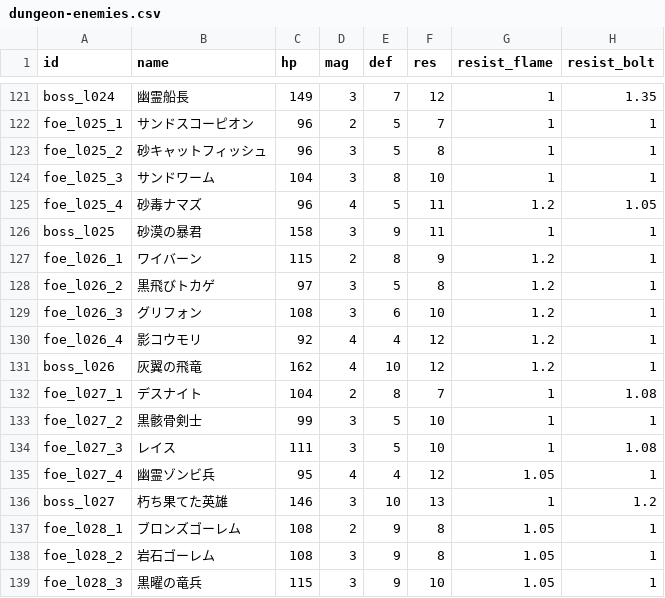
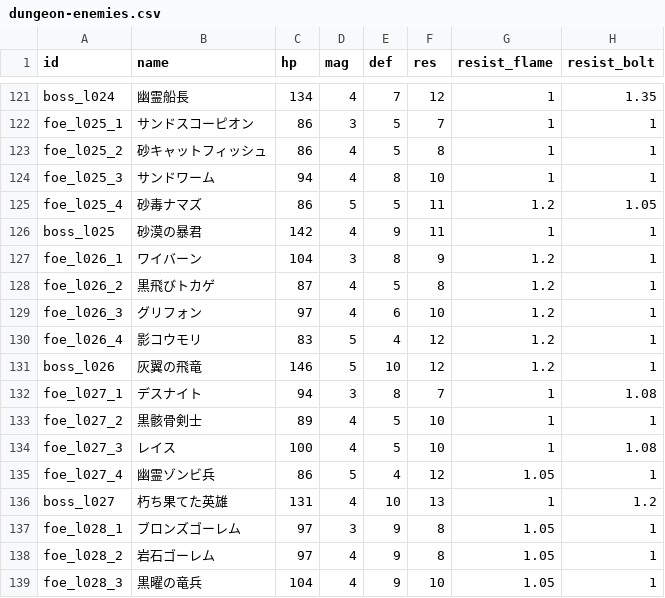
Before and after one commit to Katsuya100/magia-fantasy-larp-tool, a CSV file: assets/data/dungeon-enemies.csv, drawn as a sheet; only a part is shown, gaps mark what is left out; the diff covers the shown part only; the diff names each change by its address in the sheet, - before the commit and + after, or states it on an @@ line.

```diff
--- a/assets/data/dungeon-enemies.csv
+++ b/assets/data/dungeon-enemies.csv
-C121 (hp): 149
+C121 (hp): 134
-D121 (mag): 3
+D121 (mag): 4
-C122:C123 (hp): 96
+C122:C123 (hp): 86
-D122 (mag): 2
+D122 (mag): 3
-D123:D124 (mag): 3
+D123:D124 (mag): 4
-C124 (hp): 104
+C124 (hp): 94
-C125 (hp): 96
+C125 (hp): 86
-D125 (mag): 4
+D125 (mag): 5
-C126 (hp): 158
+C126 (hp): 142
-D126 (mag): 3
+D126 (mag): 4
-C127 (hp): 115
+C127 (hp): 104
-D127 (mag): 2
+D127 (mag): 3
-C128 (hp): 97
+C128 (hp): 87
-D128:D129 (mag): 3
+D128:D129 (mag): 4
-C129 (hp): 108
+C129 (hp): 97
-C130 (hp): 92
+C130 (hp): 83
-D130:D131 (mag): 4
+D130:D131 (mag): 5
-C131 (hp): 162
+C131 (hp): 146
-C132 (hp): 104
+C132 (hp): 94
-D132 (mag): 2
+D132 (mag): 3
-C133 (hp): 99
+C133 (hp): 89
-D133:D134 (mag): 3
+D133:D134 (mag): 4
-C134 (hp): 111
+C134 (hp): 100
-C135 (hp): 95
+C135 (hp): 86
-D135 (mag): 4
+D135 (mag): 5
-C136 (hp): 146
+C136 (hp): 131
-D136 (mag): 3
+D136 (mag): 4
-C137:C138 (hp): 108
+C137:C138 (hp): 97
-D137 (mag): 2
+D137 (mag): 3
-D138:D139 (mag): 3
+D138:D139 (mag): 4
-C139 (hp): 115
+C139 (hp): 104
```
Also changed, not shown: 62 edited cells elsewhere in this file.
